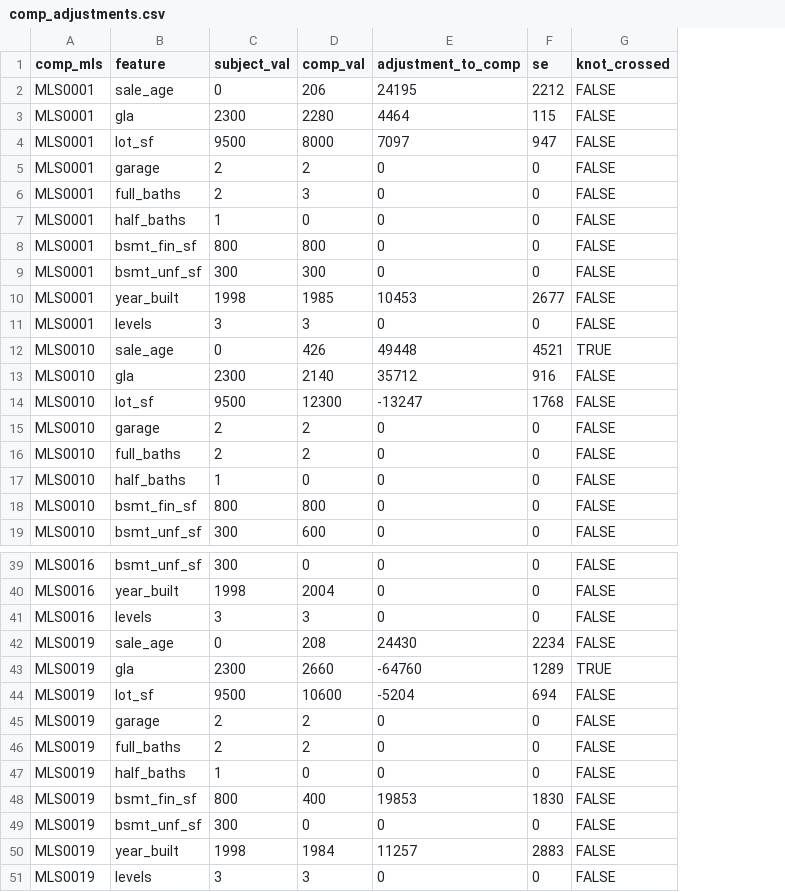
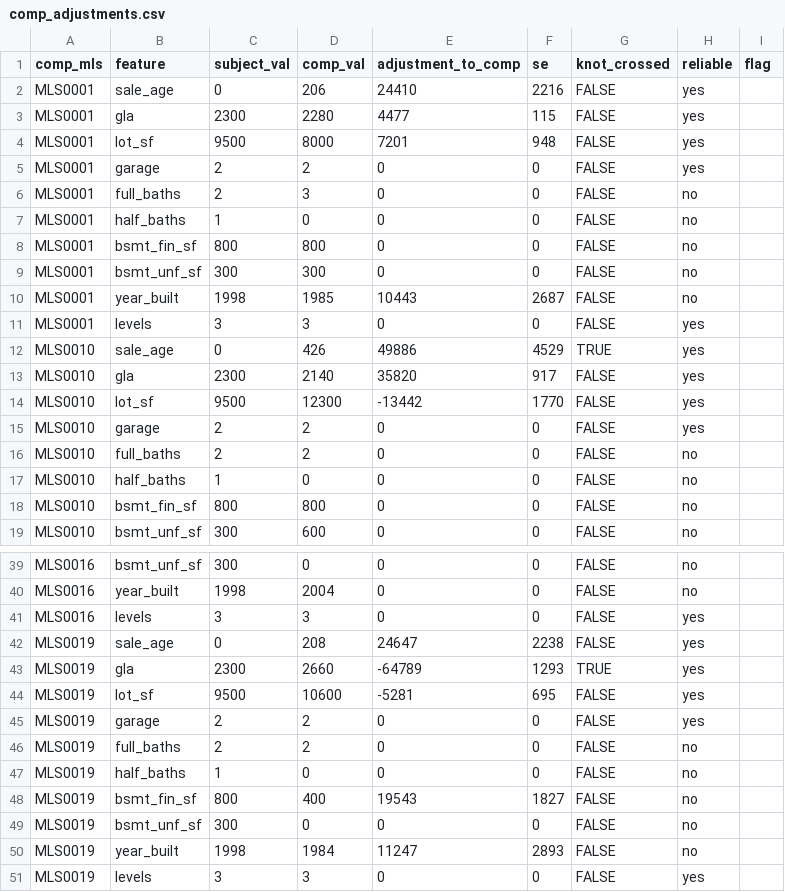
Before and after one commit to nichantoly/appraisal-mars-workflow, a CSV file: examples/comp_adjustments.csv, drawn as a sheet; only a part is shown, gaps mark what is left out; the diff covers the shown part only; the diff names each change by its address in the sheet, - before the commit and + after, or states it on an @@ line.

```diff
--- a/examples/comp_adjustments.csv
+++ b/examples/comp_adjustments.csv
+column H (reliable), rows 2-19: yes | yes | yes | yes | no | no | no | no | no | yes | yes | yes | yes | yes | no | no | no | no; rows 39-51: no | no | yes | yes | yes | yes | yes | no | no | no | no | no | yes
+column I (flag), empty
-E2 (adjustment_to_comp): 24195
+E2 (adjustment_to_comp): 24410
-F2 (se): 2212
+F2 (se): 2216
-E3 (adjustment_to_comp): 4464
+E3 (adjustment_to_comp): 4477
-E4 (adjustment_to_comp): 7097
+E4 (adjustment_to_comp): 7201
-F4 (se): 947
+F4 (se): 948
-E10 (adjustment_to_comp): 10453
+E10 (adjustment_to_comp): 10443
-F10 (se): 2677
+F10 (se): 2687
-E12 (adjustment_to_comp): 49448
+E12 (adjustment_to_comp): 49886
-F12 (se): 4521
+F12 (se): 4529
-E13 (adjustment_to_comp): 35712
+E13 (adjustment_to_comp): 35820
-F13 (se): 916
+F13 (se): 917
-E14 (adjustment_to_comp): -13247
+E14 (adjustment_to_comp): -13442
-F14 (se): 1768
+F14 (se): 1770
-E42 (adjustment_to_comp): 24430
+E42 (adjustment_to_comp): 24647
-F42 (se): 2234
+F42 (se): 2238
-E43 (adjustment_to_comp): -64760
+E43 (adjustment_to_comp): -64789
-F43 (se): 1289
+F43 (se): 1293
-E44 (adjustment_to_comp): -5204
+E44 (adjustment_to_comp): -5281
-F44 (se): 694
+F44 (se): 695
-E48 (adjustment_to_comp): 19853
+E48 (adjustment_to_comp): 19543
-F48 (se): 1830
+F48 (se): 1827
-E50 (adjustment_to_comp): 11257
+E50 (adjustment_to_comp): 11247
-F50 (se): 2883
+F50 (se): 2893
```
Also changed, not shown: 15 edited cells elsewhere in this file, examples/adjustments.csv, examples/battery.csv, 20 other files.
